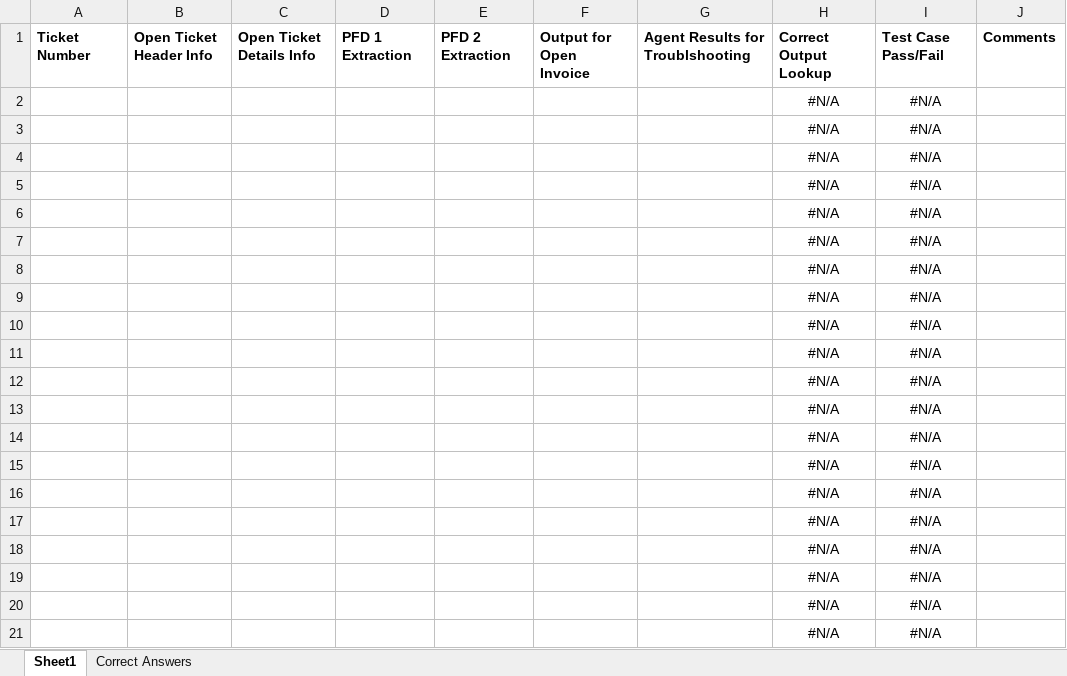
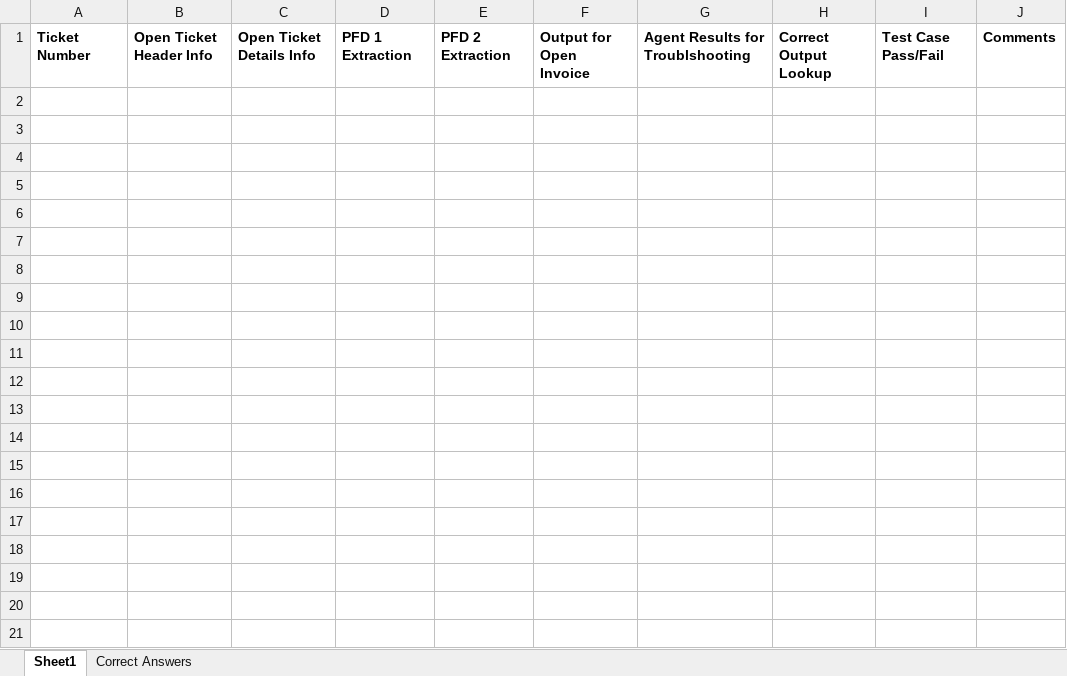
Before and after one commit to richard-king-uipath/DiamondbackOpenTicketAudit, an Excel workbook: Data/Input/ResultsTemplate.xlsx, sheet Sheet1, drawn as a sheet; only a part is shown; values as stored, in another font and other column widths than the file's, no borders; the diff covers the shown part only; the diff names each change by its address in the sheet, - before the commit and + after, or states it on an @@ line.

Commit message:
pulled out Excel report features to separate workflows

```diff
--- a/Data/Input/ResultsTemplate.xlsx (sheet Sheet1)
+++ b/Data/Input/ResultsTemplate.xlsx (sheet Sheet1)
-row 2:  |  |  |  |  |  |  | #N/A | #N/A
-row 3:  |  |  |  |  |  |  | #N/A | #N/A
-row 4:  |  |  |  |  |  |  | #N/A | #N/A
-row 5:  |  |  |  |  |  |  | #N/A | #N/A
-row 6:  |  |  |  |  |  |  | #N/A | #N/A
-row 7:  |  |  |  |  |  |  | #N/A | #N/A
-row 8:  |  |  |  |  |  |  | #N/A | #N/A
-row 9:  |  |  |  |  |  |  | #N/A | #N/A
-row 10:  |  |  |  |  |  |  | #N/A | #N/A
-row 11:  |  |  |  |  |  |  | #N/A | #N/A
-row 12:  |  |  |  |  |  |  | #N/A | #N/A
-row 13:  |  |  |  |  |  |  | #N/A | #N/A
-row 14:  |  |  |  |  |  |  | #N/A | #N/A
-row 15:  |  |  |  |  |  |  | #N/A | #N/A
-row 16:  |  |  |  |  |  |  | #N/A | #N/A
-row 17:  |  |  |  |  |  |  | #N/A | #N/A
-row 18:  |  |  |  |  |  |  | #N/A | #N/A
-row 19:  |  |  |  |  |  |  | #N/A | #N/A
-row 20:  |  |  |  |  |  |  | #N/A | #N/A
-row 21:  |  |  |  |  |  |  | #N/A | #N/A
```
Also changed, not shown: 79 removed rows elsewhere in this sheet, Data/Input/BusinessResultsTemplate.xlsx, 3 other files.
